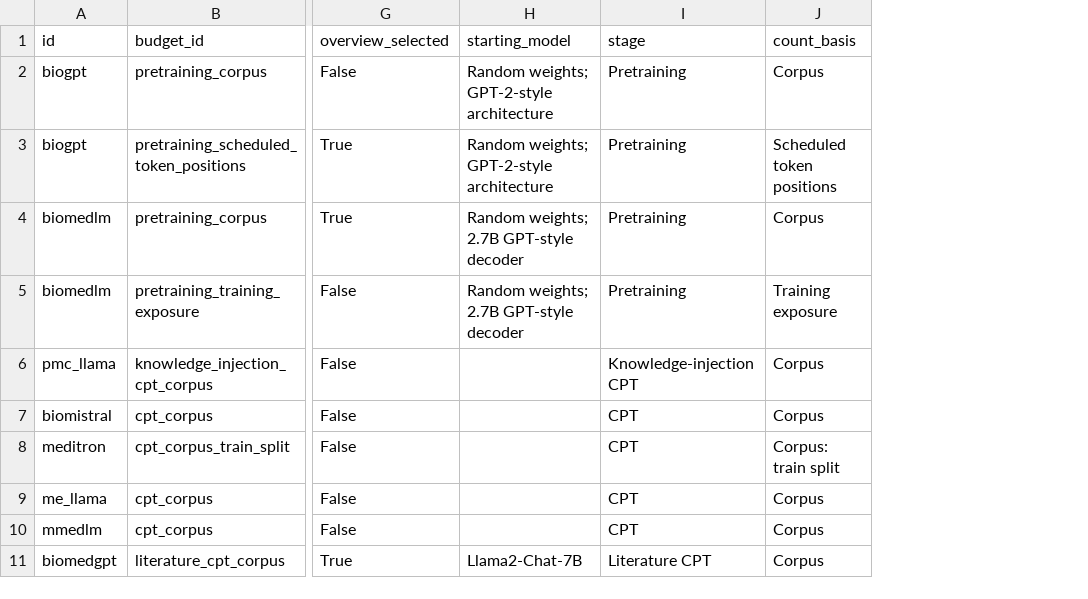
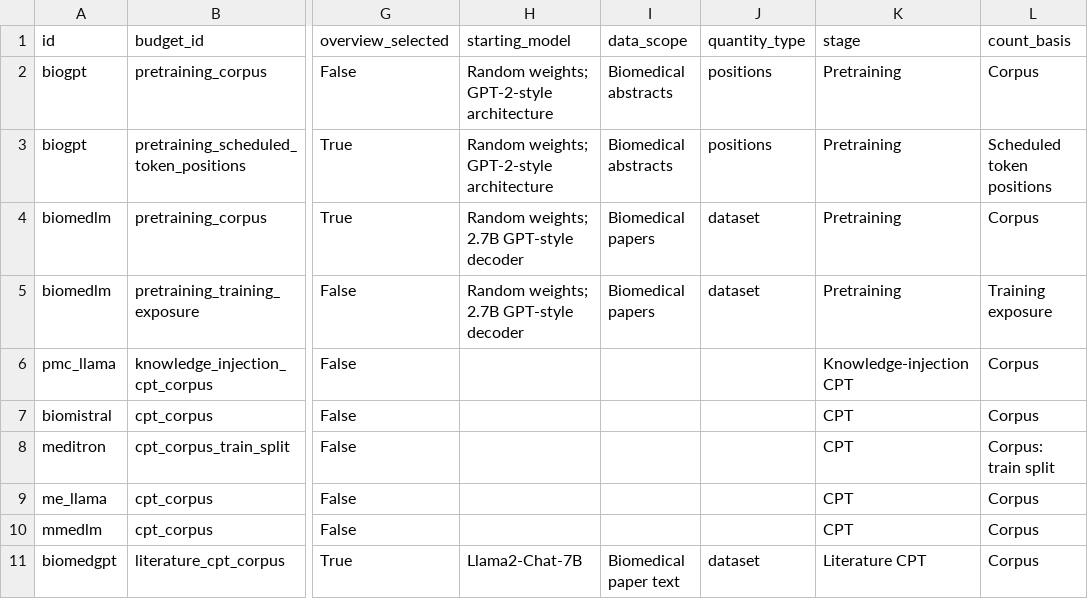
Before and after one commit to Some-random/paper-extraction-lab, a CSV file: reports/bio_foundation_review_2026-10-15/catalog.csv, drawn as a sheet; only a part is shown, gaps mark what is left out; the diff names each change by its address in the sheet, - before the commit and + after, or states it on an @@ line.

Commit message:
Clarify token content scope and document the shared data pipeline

```diff
--- a/reports/bio_foundation_review_2026-10-15/catalog.csv
+++ b/reports/bio_foundation_review_2026-10-15/catalog.csv
+column I (data_scope), rows 2-11: Biomedical abstracts | Biomedical abstracts | Biomedical papers | Biomedical papers |  |  |  |  |  | Biomedical paper text
+column J (quantity_type), rows 2-11: positions | positions | dataset | dataset |  |  |  |  |  | dataset
```
Also changed, not shown: 27 other files.
